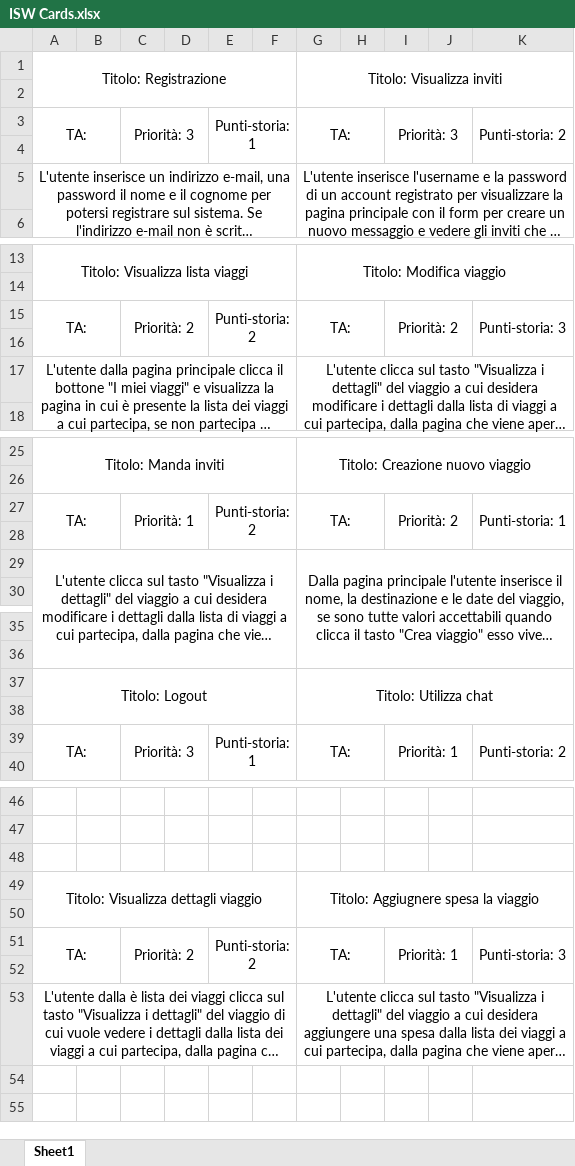
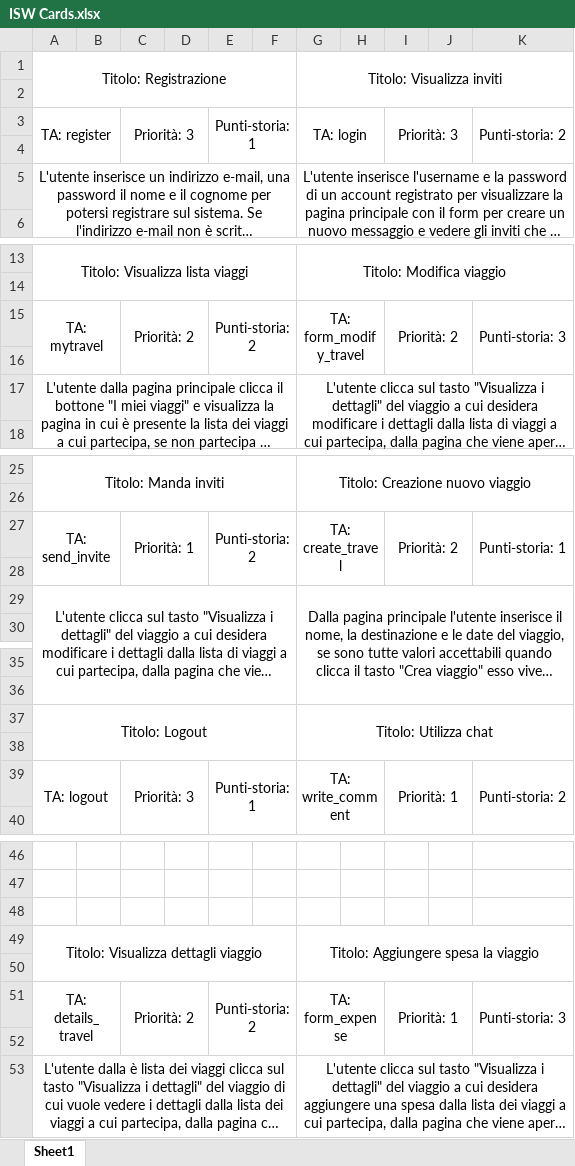
Before and after one commit to danielelurani/gruppi-di-viaggio, an Excel workbook: User Stories/ISW Cards.xlsx, sheet Sheet1, drawn as a sheet; only a part is shown, gaps mark what is left out; long unchanged cells end in …; values as stored, in another font and other column widths than the file's, no borders; the diff names each change by its address in the sheet, - before the commit and + after, or states it on an @@ line.

```diff
--- a/User Stories/ISW Cards.xlsx (sheet Sheet1)
+++ b/User Stories/ISW Cards.xlsx (sheet Sheet1)
-A3: TA:
+A3: TA: register
-G3: TA:
+G3: TA: login
-A15: TA:
+A15: TA: mytravel
-G15: TA:
+G15: TA: form_modify_travel
-A27: TA:
+A27: TA: send_invite
-G27: TA:
+G27: TA: create_travel
-A39: TA:
+A39: TA: logout
-G39: TA:
+G39: TA: write_comment
-G49: Titolo: Aggiugnere spesa la viaggio
+G49: Titolo: Aggiungere spesa la viaggio
-A51: TA:
+A51: TA: details_travel
-G51: TA:
+G51: TA: form_expense
```
Also changed, not shown: 5 other files.
